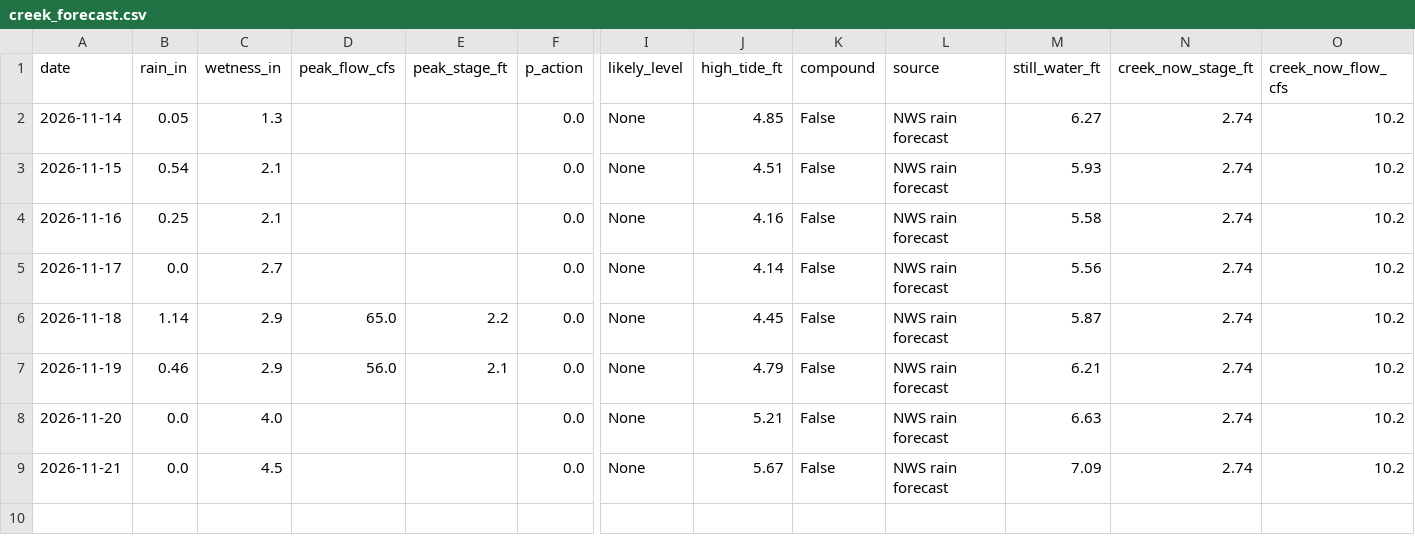
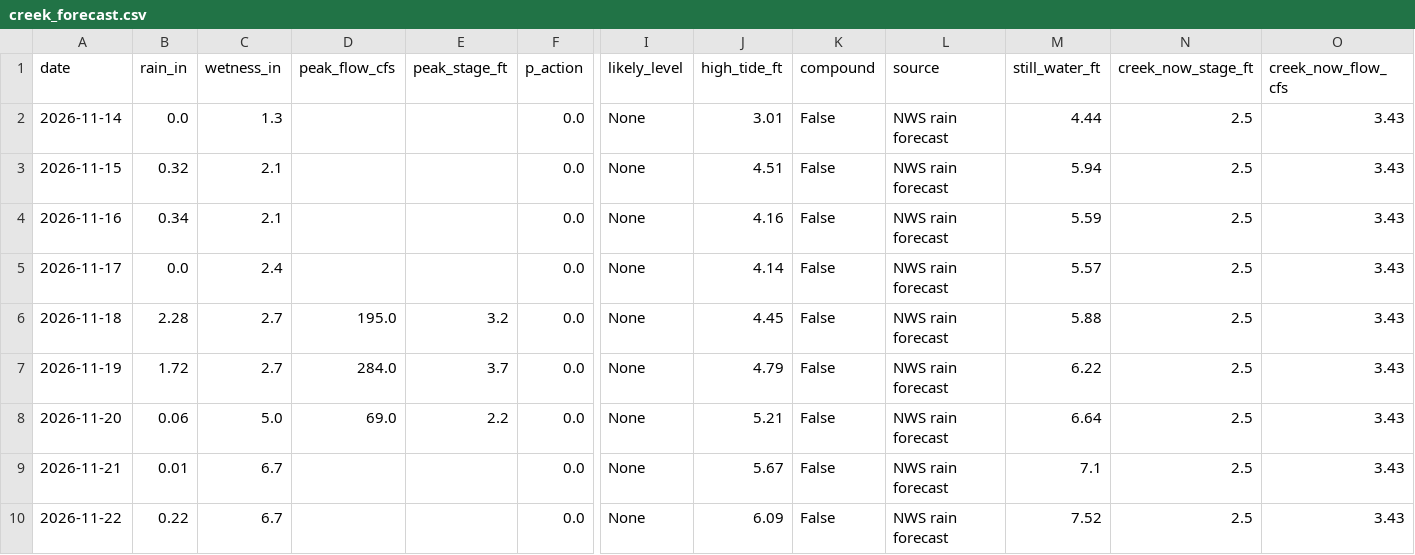
Before and after one commit to kevinkeet/frontpage, a CSV file: capitola/data/creek_forecast.csv, drawn as a sheet; only a part is shown, gaps mark what is left out; rows hold the shown columns only; the diff names each change by its address in the sheet, - before the commit and + after, or states it on an @@ line.

```diff
--- a/capitola/data/creek_forecast.csv
+++ b/capitola/data/creek_forecast.csv
-B2 (rain_in): 0.05
+B2 (rain_in): 0.0
-J2 (high_tide_ft): 4.85
+J2 (high_tide_ft): 3.01
-M2 (still_water_ft): 6.27
+M2 (still_water_ft): 4.44
-N2:N9 (creek_now_stage_ft): 2.74
+N2:N9 (creek_now_stage_ft): 2.5
-O2:O9 (creek_now_flow_cfs): 10.2
+O2:O9 (creek_now_flow_cfs): 3.43
-B3 (rain_in): 0.54
+B3 (rain_in): 0.32
-M3 (still_water_ft): 5.93
+M3 (still_water_ft): 5.94
-B4 (rain_in): 0.25
+B4 (rain_in): 0.34
-M4 (still_water_ft): 5.58
+M4 (still_water_ft): 5.59
-C5 (wetness_in): 2.7
+C5 (wetness_in): 2.4
-M5 (still_water_ft): 5.56
+M5 (still_water_ft): 5.57
-B6 (rain_in): 1.14
+B6 (rain_in): 2.28
-C6:C7 (wetness_in): 2.9
+C6:C7 (wetness_in): 2.7
-D6 (peak_flow_cfs): 65.0
+D6 (peak_flow_cfs): 195.0
-E6 (peak_stage_ft): 2.2
+E6 (peak_stage_ft): 3.2
-M6 (still_water_ft): 5.87
+M6 (still_water_ft): 5.88
-B7 (rain_in): 0.46
+B7 (rain_in): 1.72
-D7 (peak_flow_cfs): 56.0
+D7 (peak_flow_cfs): 284.0
-E7 (peak_stage_ft): 2.1
+E7 (peak_stage_ft): 3.7
-M7 (still_water_ft): 6.21
+M7 (still_water_ft): 6.22
-B8 (rain_in): 0.0
+B8 (rain_in): 0.06
-C8 (wetness_in): 4.0
+C8 (wetness_in): 5.0
-D8 (peak_flow_cfs): (empty)
+D8 (peak_flow_cfs): 69.0
-E8 (peak_stage_ft): (empty)
+E8 (peak_stage_ft): 2.2
-M8 (still_water_ft): 6.63
+M8 (still_water_ft): 6.64
-B9 (rain_in): 0.0
+B9 (rain_in): 0.01
-C9 (wetness_in): 4.5
+C9 (wetness_in): 6.7
-M9 (still_water_ft): 7.09
+M9 (still_water_ft): 7.1
+row 10: 2026-11-22 | 0.22 | 6.7 |  |  | 0.0 | None | 6.09 | False | NWS rain forecast | 7.52 | 2.5 | 3.43
```
Also changed, not shown: capitola/data/forecast_daily.csv, capitola/data/forecast_hourly.csv, 5 other files.
